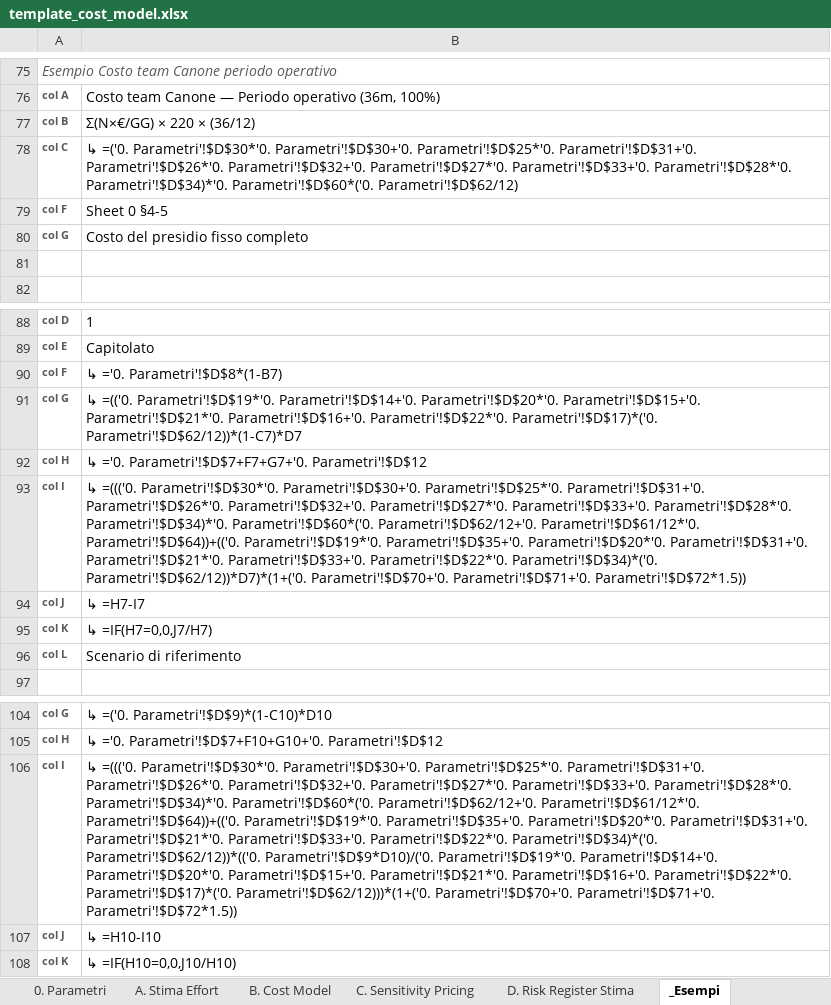
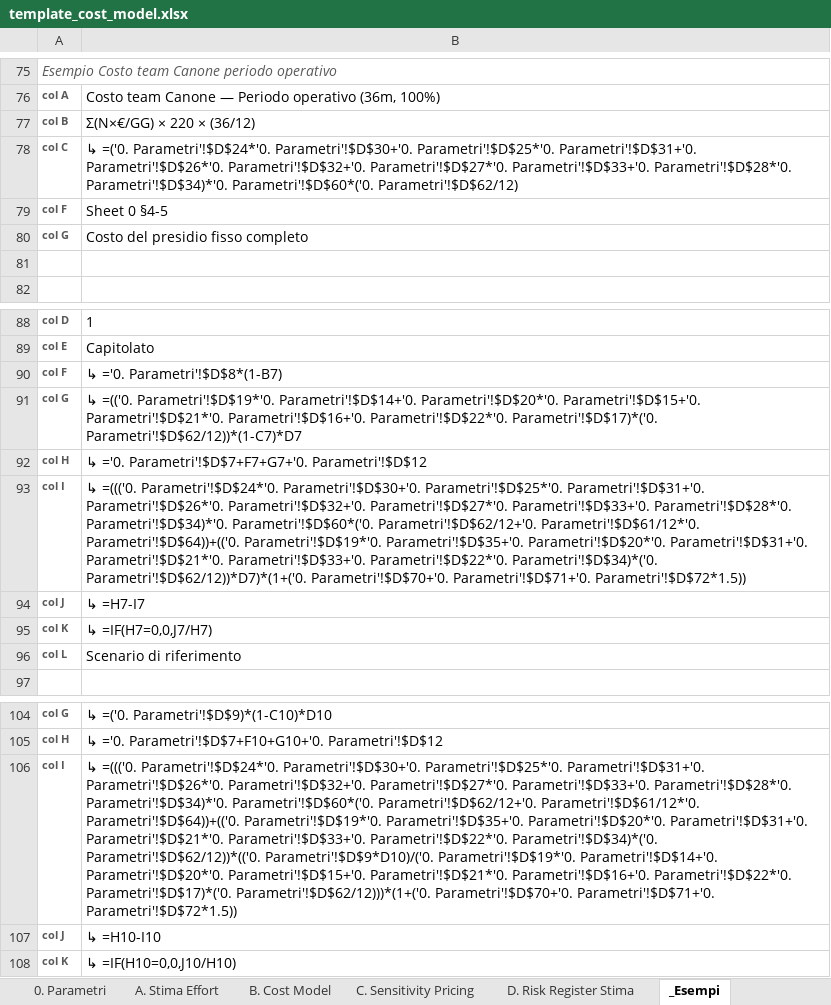
Before and after one commit to ftiberi82/.claude, an Excel workbook: skills/gara-effort-cost-estimator/assets/template_cost_model.xlsx, sheet _Esempi, drawn as a sheet; only a part is shown, gaps mark what is left out; values as stored, in another font and other column widths than the file's, no borders; the diff names each change by its address in the sheet, - before the commit and + after, or states it on an @@ line.

```diff
--- a/skills/gara-effort-cost-estimator/assets/template_cost_model.xlsx (sheet _Esempi)
+++ b/skills/gara-effort-cost-estimator/assets/template_cost_model.xlsx (sheet _Esempi)
-B78: ↳ =('0. Parametri'!$D$30*'0. Parametri'!$D$30+'0. Parametri'!$D$25*'0.…
+B78: ↳ =('0. Parametri'!$D$24*'0. Parametri'!$D$30+'0. Parametri'!$D$25*'0.…
-B93: ↳ =((('0. Parametri'!$D$30*'0. Parametri'!$D$30+'0. Parametri'!$D$25*'0.…
+B93: ↳ =((('0. Parametri'!$D$24*'0. Parametri'!$D$30+'0. Parametri'!$D$25*'0.…
-B106: ↳ =((('0. Parametri'!$D$30*'0. Parametri'!$D$30+'0. Parametri'!$D$25*'0.…
+B106: ↳ =((('0. Parametri'!$D$24*'0. Parametri'!$D$30+'0. Parametri'!$D$25*'0.…
```
Also changed, not shown: sheet C. Sensitivity Pricing, sheet B. Cost Model, skills/gara-rfp-handoff/assets/template_rfp_handoff.xlsx, 13 other files.
